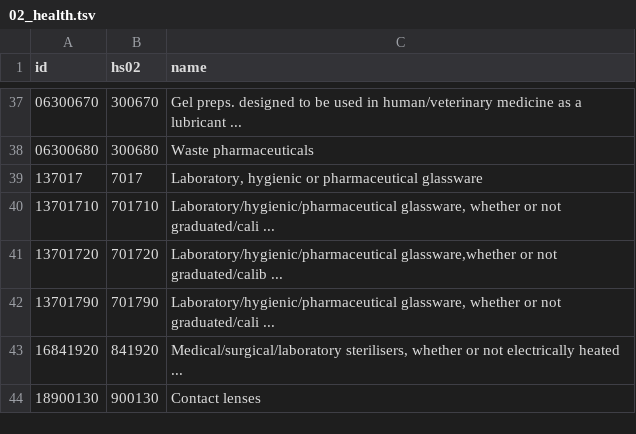
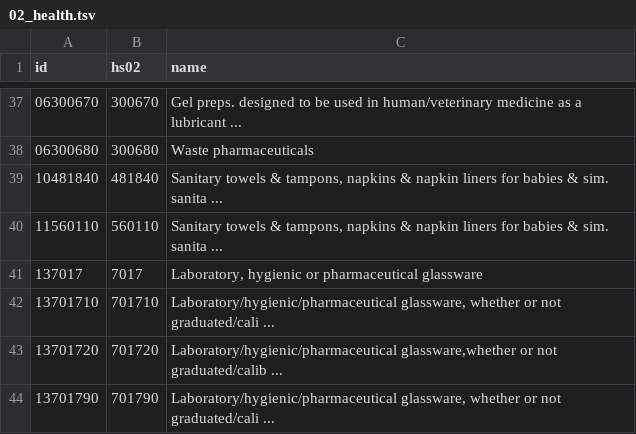
Before and after one commit to yahiaali/global-health-trade, a TSV file: products/02_health.tsv, drawn as a sheet; only a part is shown, gaps mark what is left out; the shorter side is filled out with more unchanged rows; the diff names each change by its address in the sheet, - before the commit and + after, or states it on an @@ line.

```diff
--- a/products/02_health.tsv
+++ b/products/02_health.tsv
+row 39: 10481840 | 481840 | Sanitary towels & tampons, napkins & napkin liners for babies & sim. sanita ...
+row 40: 11560110 | 560110 | Sanitary towels & tampons, napkins & napkin liners for babies & sim. sanita ...
```
Also changed, not shown: products/07_health.tsv, products/92_health.tsv, 1 other file.
